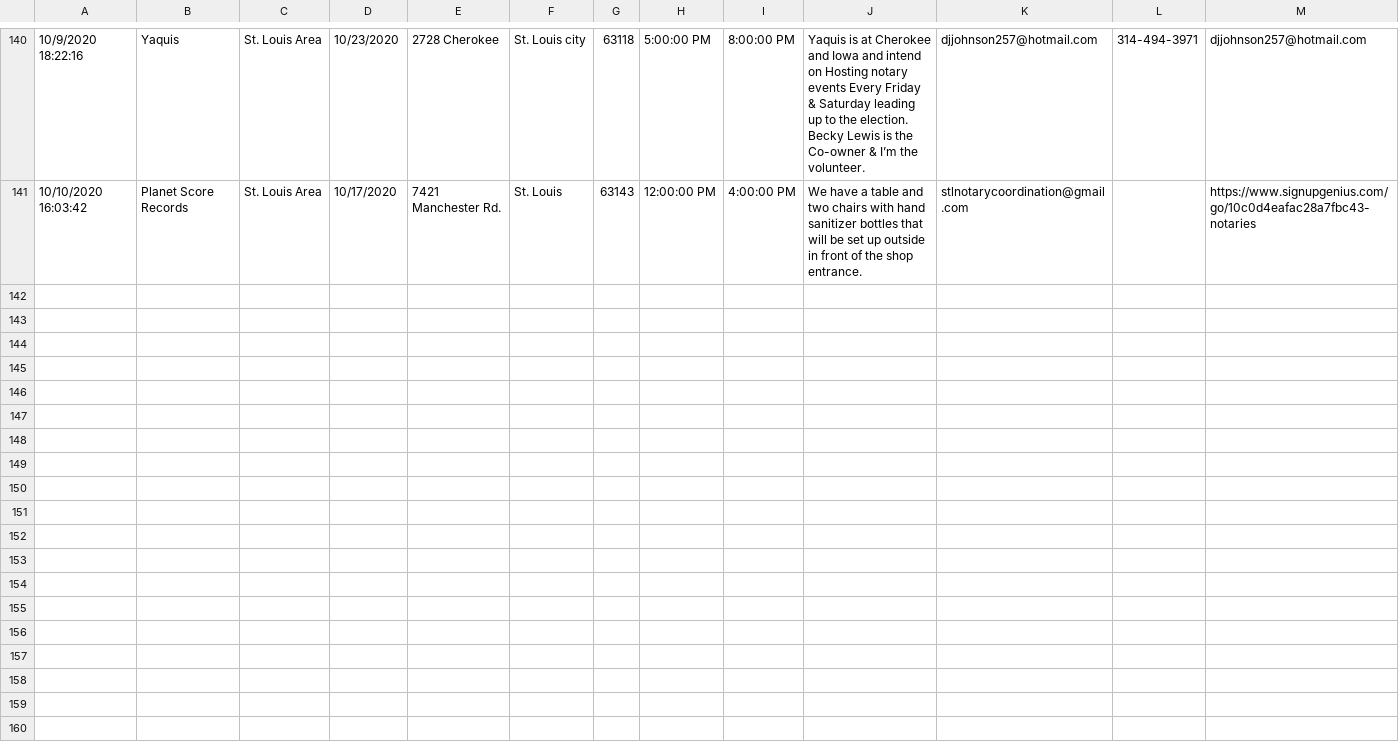
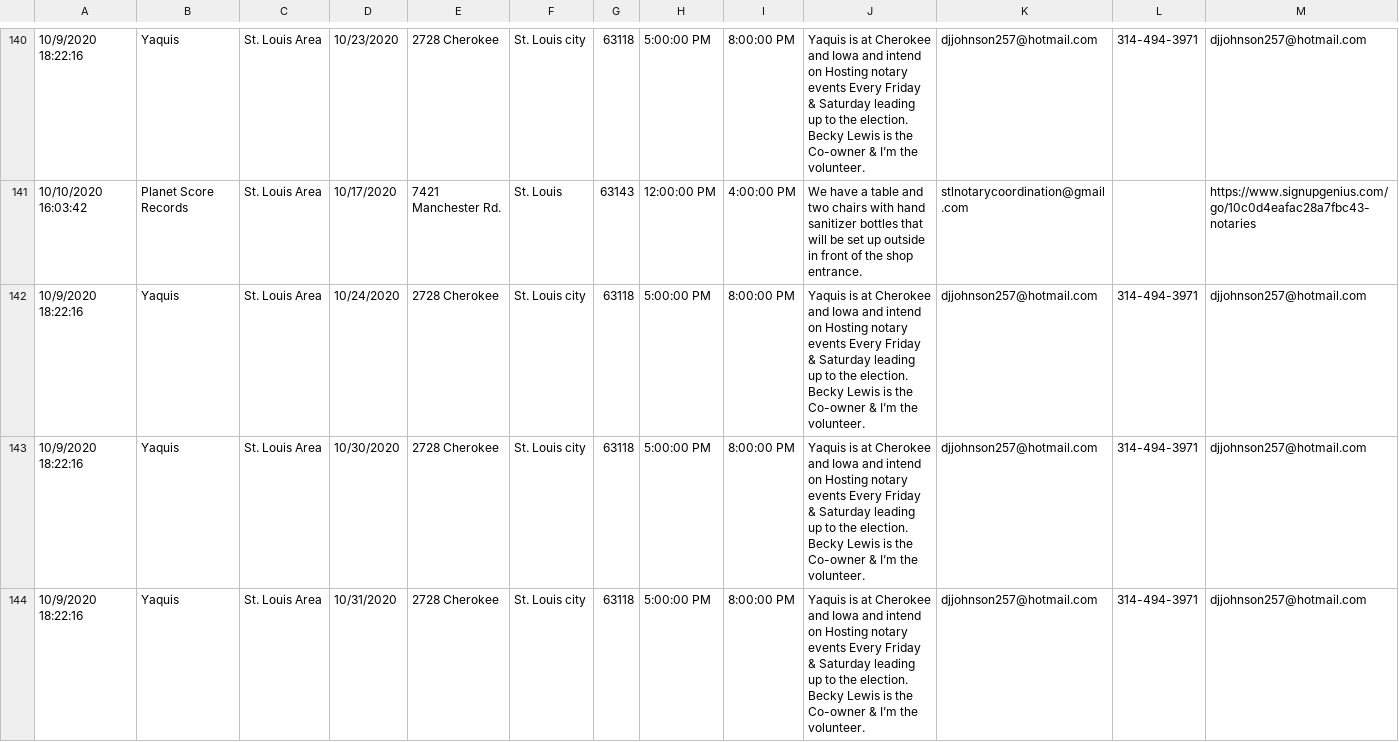
Before and after one commit to movpc/movpc.github.io, a TSV file: event-submissions.tsv, drawn as a sheet; only a part is shown, gaps mark what is left out; rows hold the shown columns only; the diff names each change by its address in the sheet, - before the commit and + after, or states it on an @@ line.

Commit message:
Updates events

```diff
--- a/event-submissions.tsv
+++ b/event-submissions.tsv
+row 142: 10/9/2020 18:22:16 | Yaquis | St. Louis Area | 10/24/2020 | 2728 Cherokee | St. Louis city | 63118 | 5:00:00 PM | 8:00:00 PM | Yaquis is at Cherokee and Iowa and intend on Hosting notary events Every Friday & Saturday leading up to the election. Becky Lewis is the Co-owner & I’m the volunteer. | djjohnson257@hotmail.com | 314-494-3971 | djjohnson257@hotmail.com
+row 143: 10/9/2020 18:22:16 | Yaquis | St. Louis Area | 10/30/2020 | 2728 Cherokee | St. Louis city | 63118 | 5:00:00 PM | 8:00:00 PM | Yaquis is at Cherokee and Iowa and intend on Hosting notary events Every Friday & Saturday leading up to the election. Becky Lewis is the Co-owner & I’m the volunteer. | djjohnson257@hotmail.com | 314-494-3971 | djjohnson257@hotmail.com
+row 144: 10/9/2020 18:22:16 | Yaquis | St. Louis Area | 10/31/2020 | 2728 Cherokee | St. Louis city | 63118 | 5:00:00 PM | 8:00:00 PM | Yaquis is at Cherokee and Iowa and intend on Hosting notary events Every Friday & Saturday leading up to the election. Becky Lewis is the Co-owner & I’m the volunteer. | djjohnson257@hotmail.com | 314-494-3971 | djjohnson257@hotmail.com
```
Also changed, not shown: 4 other files.
